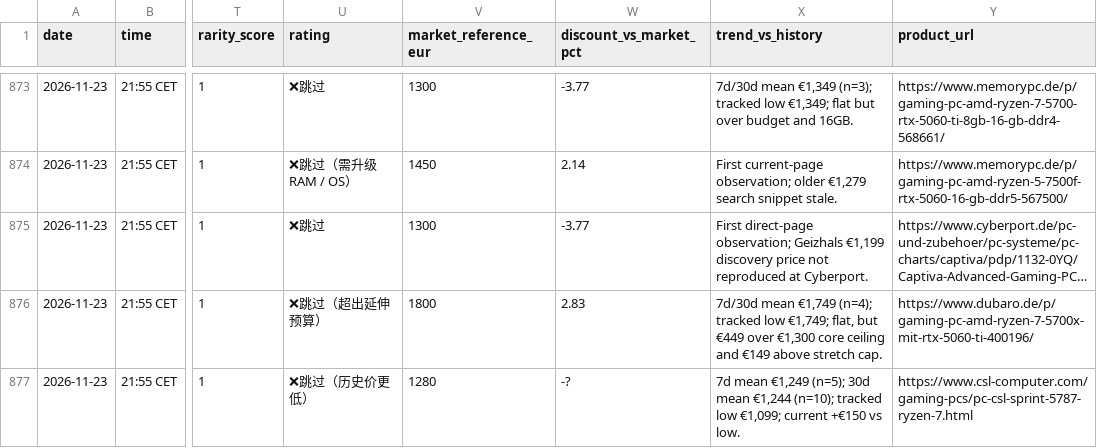
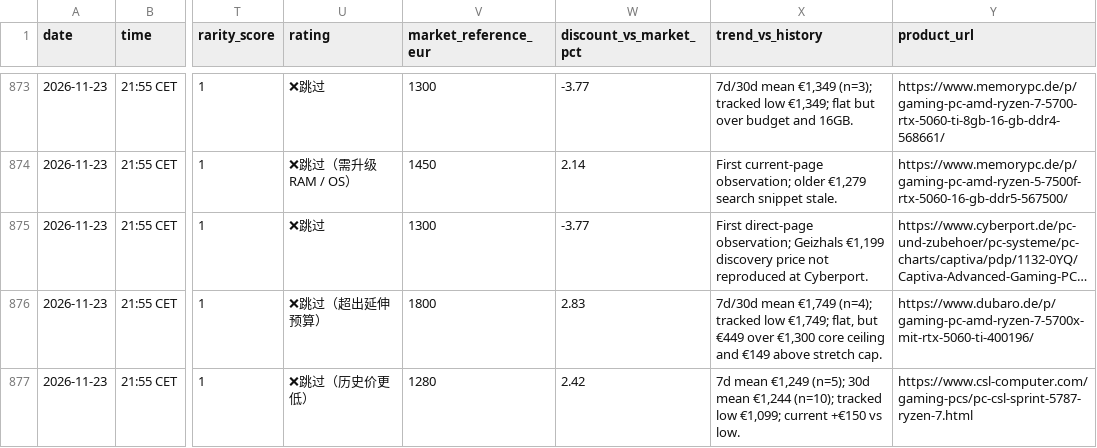
Before and after one commit to wgchen25-droid/Desktop_Searching, a CSV file: data/price_history.csv, drawn as a sheet; only a part is shown, gaps mark what is left out; long unchanged cells end in …; the diff names each change by its address in the sheet, - before the commit and + after, or states it on an @@ line.

Commit message:
Correct 2026-11-23 CSL Sprint 5787 discount field

```diff
--- a/data/price_history.csv
+++ b/data/price_history.csv
-W877 (discount_vs_market_pct): -?
+W877 (discount_vs_market_pct): 2.42
```
